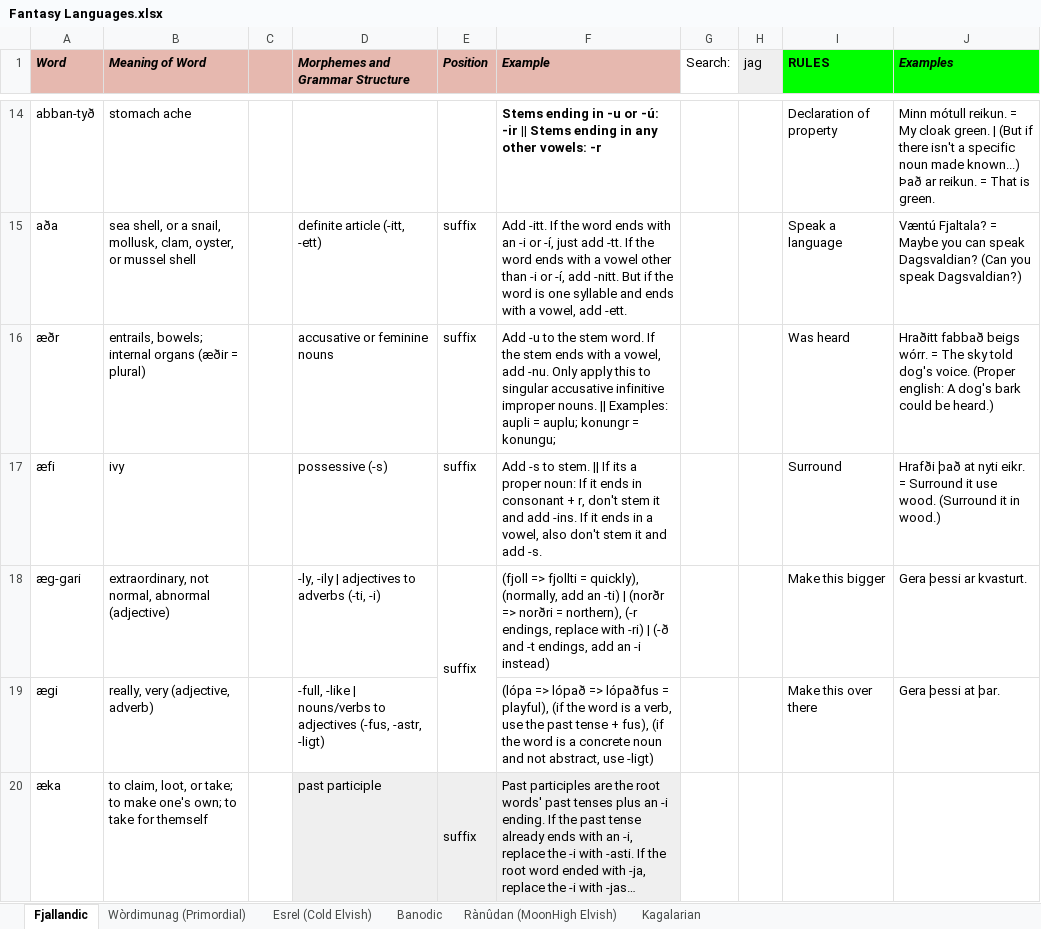
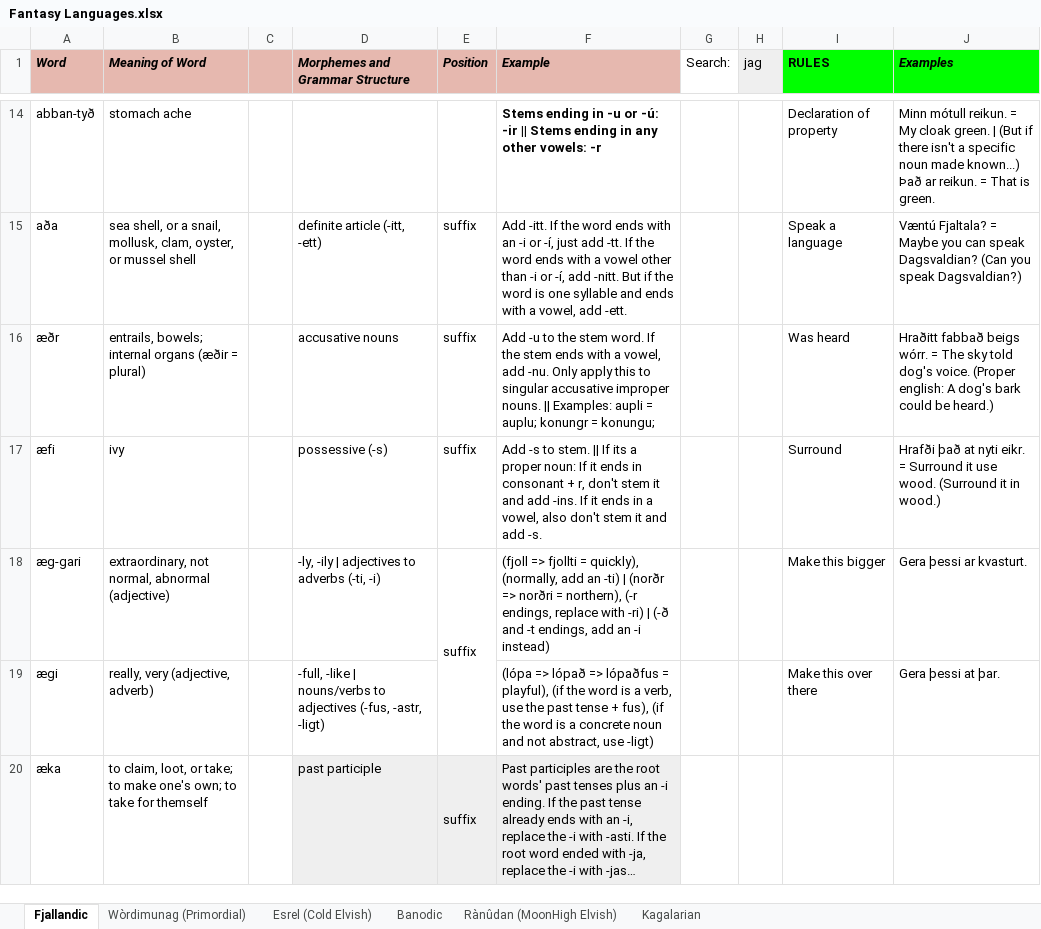
Before and after one commit to Oneo64/Auldworlde, an Excel workbook: Literature/Languages/Fantasy Languages.xlsx, sheet Fjallandic, drawn as a sheet; only a part is shown, gaps mark what is left out; long unchanged cells end in …; values as stored, in another font and other column widths than the file's, no borders; charts and pictures not drawn; the diff covers the shown part only; the diff names each change by its address in the sheet, - before the commit and + after, or states it on an @@ line.

Commit message:
Update Fantasy Languages.xlsx

```diff
--- a/Literature/Languages/Fantasy Languages.xlsx (sheet Fjallandic)
+++ b/Literature/Languages/Fantasy Languages.xlsx (sheet Fjallandic)
-D16 (Morphemes and Grammar Structure): accusative or feminine nouns
+D16 (Morphemes and Grammar Structure): accusative nouns
-F16 (Example): …singular accusative infinitive improper nouns.…
+F16 (Example): …singular accusative improper nouns.…
```
Also changed, not shown: 2 added rows, 2 removed rows and 4 edited cells elsewhere in this sheet.
